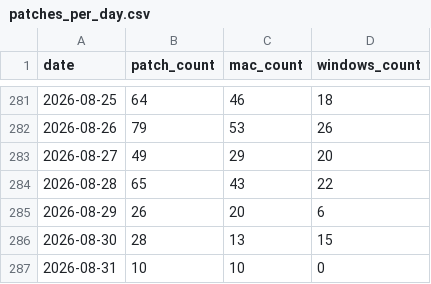
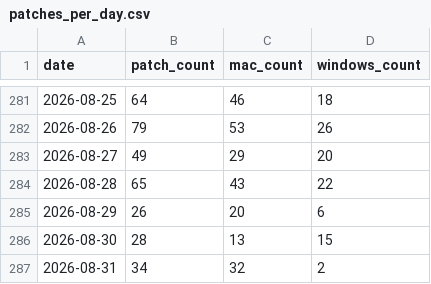
Before and after one commit to allenhouchins/fleet-maintained-apps-growth-tracker, a CSV file: data/patches_per_day.csv, drawn as a sheet; only a part is shown, gaps mark what is left out.

```diff
--- a/data/patches_per_day.csv
+++ b/data/patches_per_day.csv
@@ -286,2 +286,2 @@ date,patch_count,mac_count,windows_count
 2026-08-30,28,13,15
-2026-08-31,10,10,0
+2026-08-31,34,32,2
```
Also changed, not shown: 4 other files.
